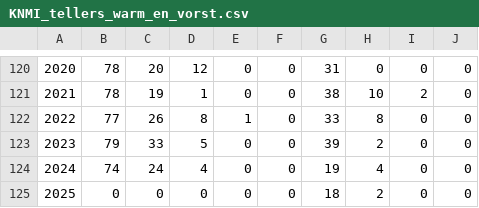
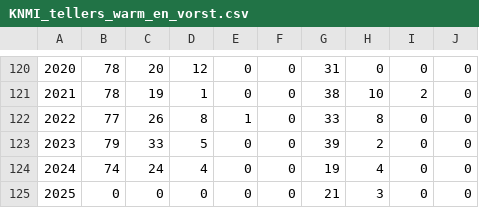
Before and after one commit to Datagraver/KNMI-data-man, a CSV file: KNMI_tellers_warm_en_vorst.csv, drawn as a sheet; only a part is shown, gaps mark what is left out.

Commit message:
Updated upload for 18 February 2025

```diff
--- a/KNMI_tellers_warm_en_vorst.csv
+++ b/KNMI_tellers_warm_en_vorst.csv
@@ -124,2 +124,2 @@
 2024,74,24,4,0,0,19,4,0,0
-2025,0,0,0,0,0,18,2,0,0
+2025,0,0,0,0,0,21,3,0,0
```
